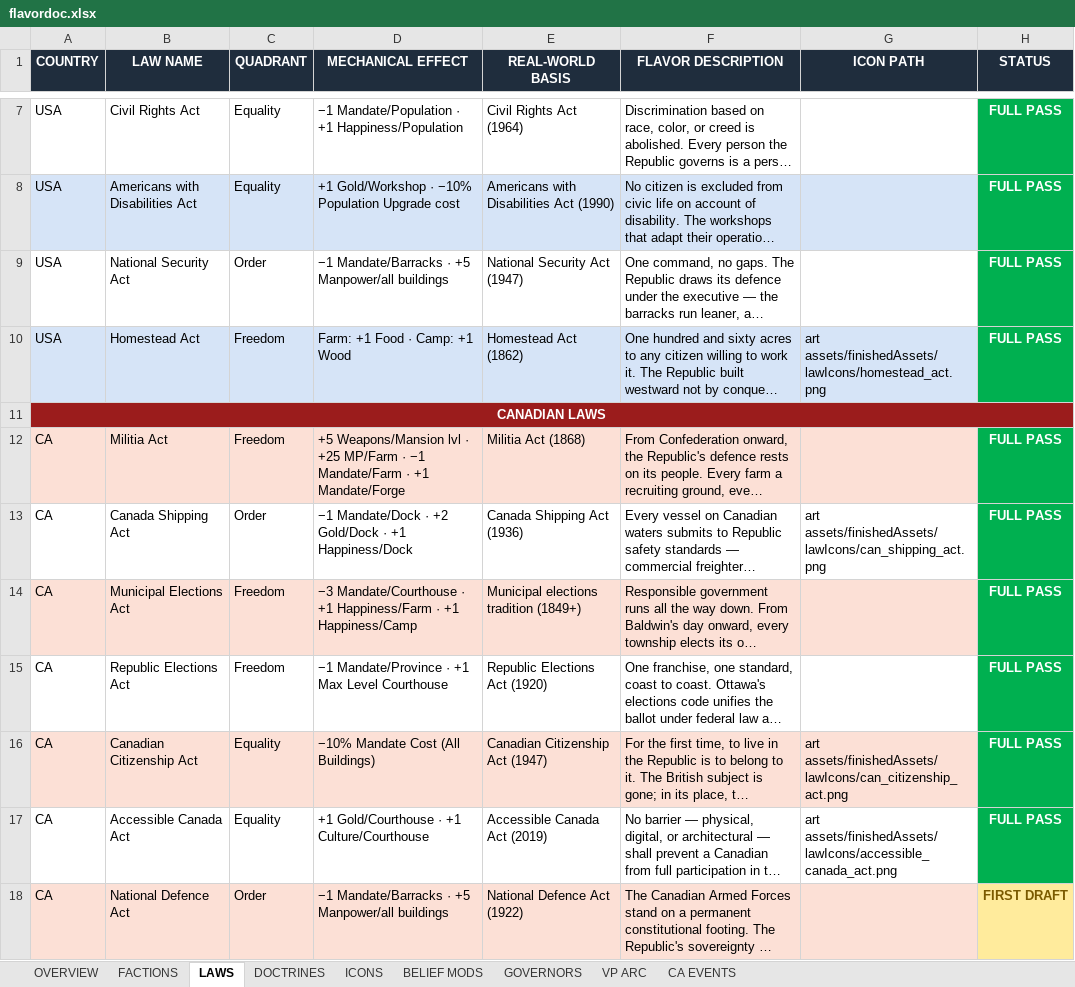
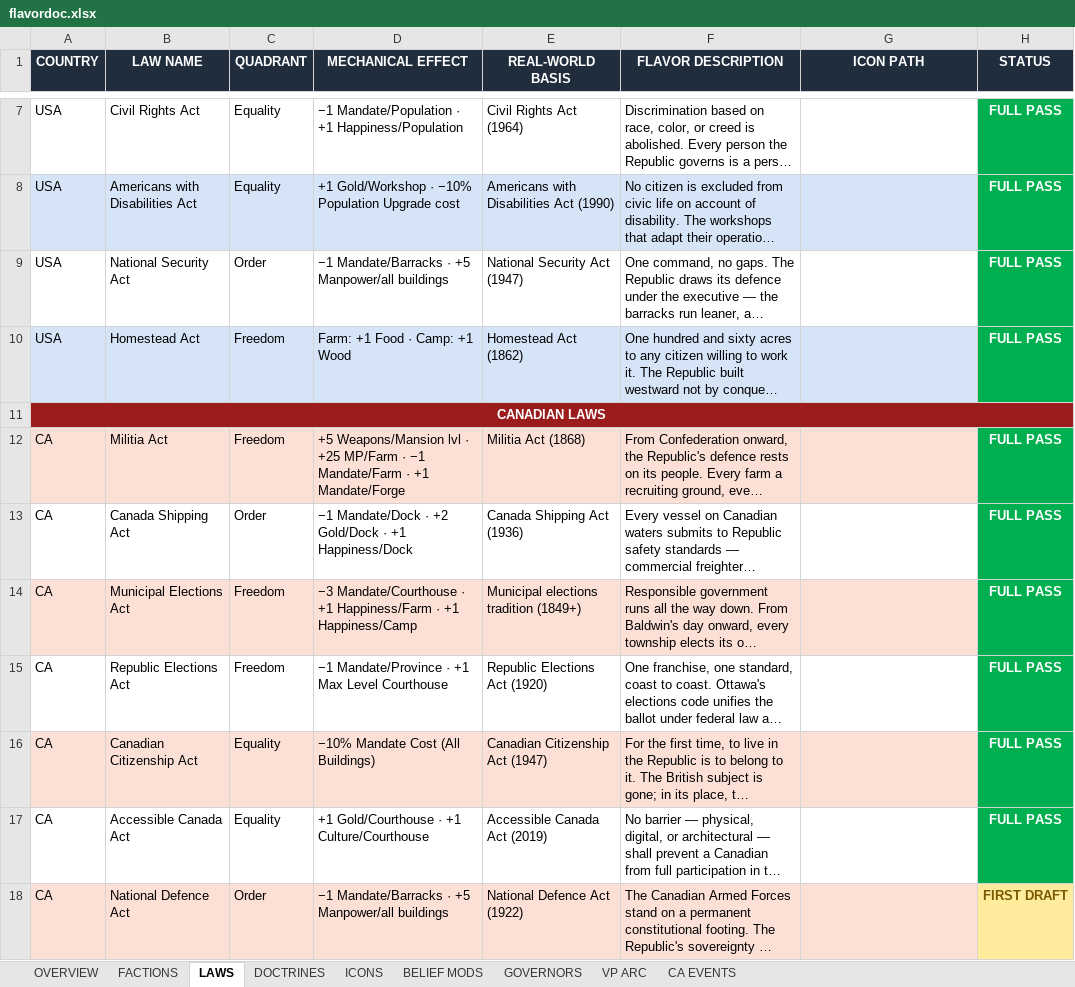
Before and after one commit to etherthegreat/mostupdatedfarsword, an Excel workbook: flavordoc.xlsx, sheet LAWS, drawn as a sheet; only a part is shown, gaps mark what is left out; long unchanged cells end in …; values as stored, in another font and other column widths than the file's, no borders; the diff names each change by its address in the sheet, - before the commit and + after, or states it on an @@ line.

```diff
--- a/flavordoc.xlsx (sheet LAWS)
+++ b/flavordoc.xlsx (sheet LAWS)
-G10 (ICON PATH): art assets/finishedAssets/lawIcons/homestead_act.png
+G10 (ICON PATH): (empty)
-G13 (ICON PATH): art assets/finishedAssets/lawIcons/can_shipping_act.png
+G13 (ICON PATH): (empty)
-G16 (ICON PATH): art assets/finishedAssets/lawIcons/can_citizenship_act.png
+G16 (ICON PATH): (empty)
-G17 (ICON PATH): art assets/finishedAssets/lawIcons/accessible_canada_act.png
+G17 (ICON PATH): (empty)
```
Also changed, not shown: 1 other file.
